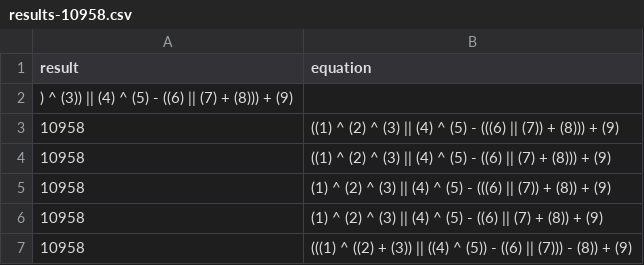
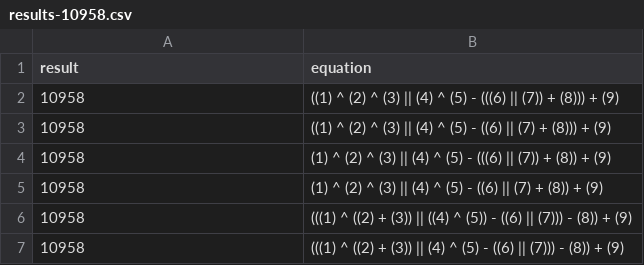
Before and after one commit to fufu70/Sequential-Representation-Generation, a CSV file: results-10958.csv, drawn as a sheet; only a part is shown; the shorter side is filled out with more unchanged rows; the diff names each change by its address in the sheet, - before the commit and + after, or states it on an @@ line.

Commit message:
updated how the results are being calculated

```diff
--- a/results-10958.csv
+++ b/results-10958.csv
-row 2: ) ^ (3)) || (4) ^ (5) - ((6) || (7) + (8))) + (9)
```
Also changed, not shown: 1 other file.
